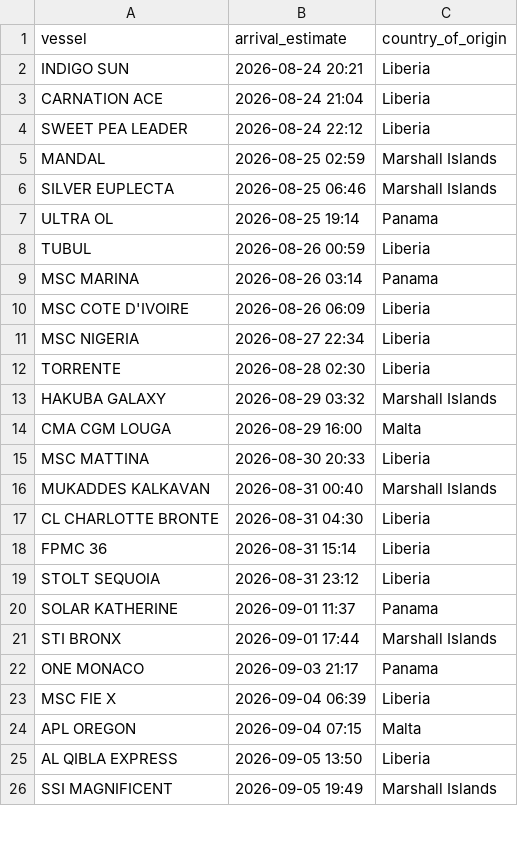
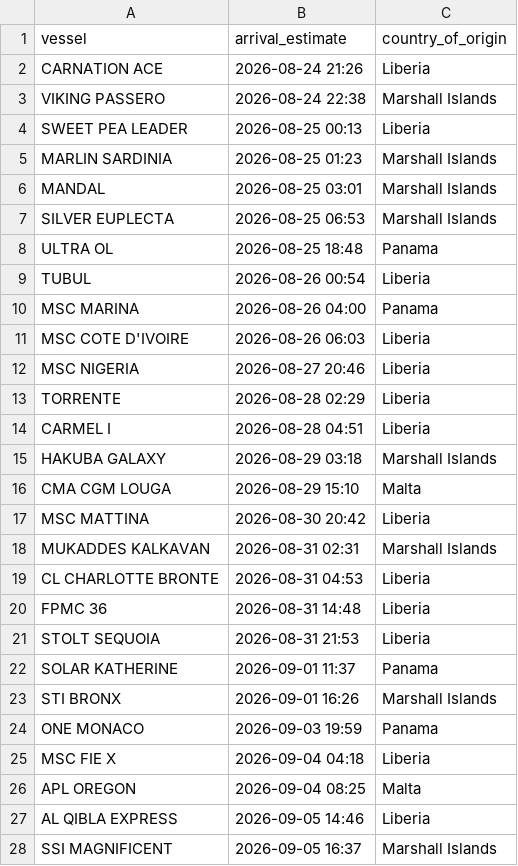
Before and after one commit to natalierjonas/FOC_NYC, a CSV file: filtered_ships.csv, drawn as a sheet; only a part is shown; the diff covers the shown part only.

```diff
--- a/filtered_ships.csv
+++ b/filtered_ships.csv
@@ -1,26 +1,28 @@
 vessel,arrival_estimate,country_of_origin
-INDIGO SUN,2026-08-24 20:21,Liberia
-CARNATION ACE,2026-08-24 21:04,Liberia
-SWEET PEA LEADER,2026-08-24 22:12,Liberia
-MANDAL,2026-08-25 02:59,Marshall Islands
-SILVER EUPLECTA,2026-08-25 06:46,Marshall Islands
-ULTRA OL,2026-08-25 19:14,Panama
-TUBUL,2026-08-26 00:59,Liberia
-MSC MARINA,2026-08-26 03:14,Panama
-MSC COTE D'IVOIRE,2026-08-26 06:09,Liberia
-MSC NIGERIA,2026-08-27 22:34,Liberia
-TORRENTE,2026-08-28 02:30,Liberia
-HAKUBA GALAXY,2026-08-29 03:32,Marshall Islands
-CMA CGM LOUGA,2026-08-29 16:00,Malta
-MSC MATTINA,2026-08-30 20:33,Liberia
-MUKADDES KALKAVAN,2026-08-31 00:40,Marshall Islands
-CL CHARLOTTE BRONTE,2026-08-31 04:30,Liberia
-FPMC 36,2026-08-31 15:14,Liberia
-STOLT SEQUOIA,2026-08-31 23:12,Liberia
+CARNATION ACE,2026-08-24 21:26,Liberia
+VIKING PASSERO,2026-08-24 22:38,Marshall Islands
+SWEET PEA LEADER,2026-08-25 00:13,Liberia
+MARLIN SARDINIA,2026-08-25 01:23,Marshall Islands
+MANDAL,2026-08-25 03:01,Marshall Islands
+SILVER EUPLECTA,2026-08-25 06:53,Marshall Islands
+ULTRA OL,2026-08-25 18:48,Panama
+TUBUL,2026-08-26 00:54,Liberia
+MSC MARINA,2026-08-26 04:00,Panama
+MSC COTE D'IVOIRE,2026-08-26 06:03,Liberia
+MSC NIGERIA,2026-08-27 20:46,Liberia
+TORRENTE,2026-08-28 02:29,Liberia
+CARMEL I,2026-08-28 04:51,Liberia
+HAKUBA GALAXY,2026-08-29 03:18,Marshall Islands
+CMA CGM LOUGA,2026-08-29 15:10,Malta
+MSC MATTINA,2026-08-30 20:42,Liberia
+MUKADDES KALKAVAN,2026-08-31 02:31,Marshall Islands
+CL CHARLOTTE BRONTE,2026-08-31 04:53,Liberia
+FPMC 36,2026-08-31 14:48,Liberia
+STOLT SEQUOIA,2026-08-31 21:53,Liberia
 SOLAR KATHERINE,2026-09-01 11:37,Panama
-STI BRONX,2026-09-01 17:44,Marshall Islands
-ONE MONACO,2026-09-03 21:17,Panama
-MSC FIE X,2026-09-04 06:39,Liberia
-APL OREGON,2026-09-04 07:15,Malta
-AL QIBLA EXPRESS,2026-09-05 13:50,Liberia
-SSI MAGNIFICENT,2026-09-05 19:49,Marshall Islands
+STI BRONX,2026-09-01 16:26,Marshall Islands
+ONE MONACO,2026-09-03 19:59,Panama
+MSC FIE X,2026-09-04 04:18,Liberia
+APL OREGON,2026-09-04 08:25,Malta
+AL QIBLA EXPRESS,2026-09-05 14:46,Liberia
+SSI MAGNIFICENT,2026-09-05 16:37,Marshall Islands
```
Also changed, not shown: 4 edited cells elsewhere in this file, ships_estimates_fixed.csv.
